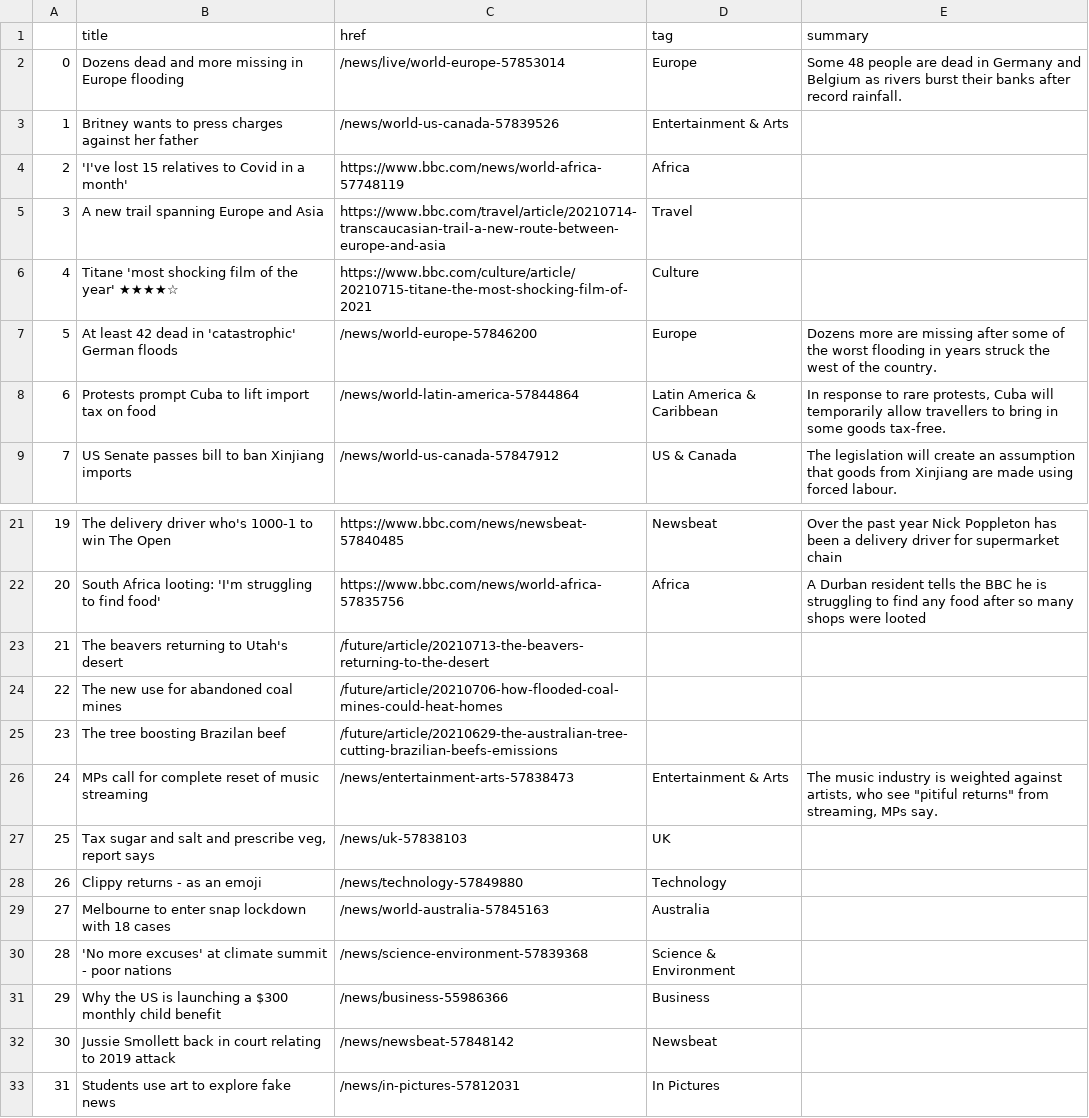
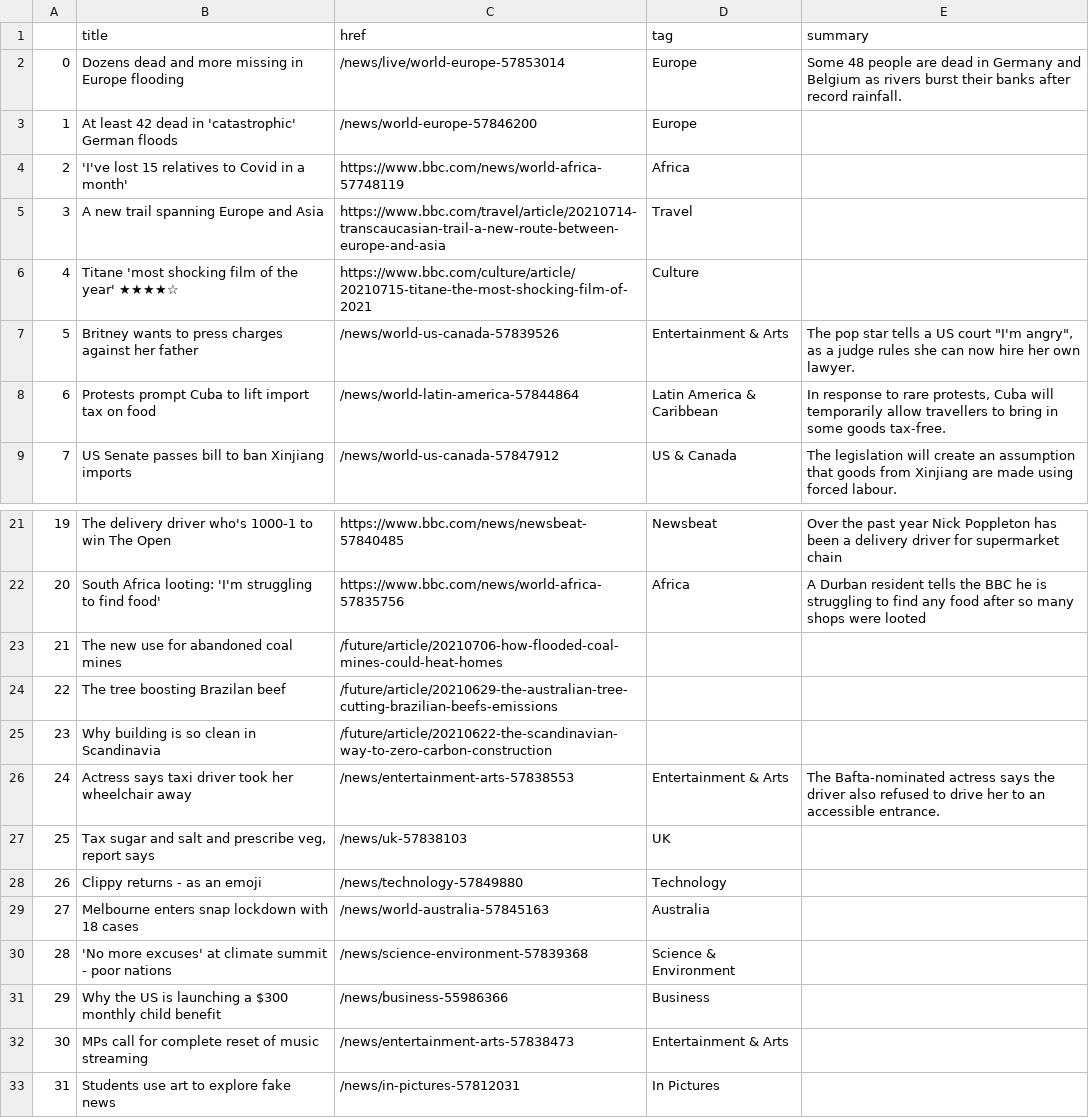
Before and after one commit to swatiyengar/automatic-scraper, a CSV file: bbc-headlines.csv, drawn as a sheet; only a part is shown, gaps mark what is left out.

```diff
--- a/bbc-headlines.csv
+++ b/bbc-headlines.csv
@@ -2,3 +2,3 @@
 0,Dozens dead and more missing in Europe flooding,/news/live/world-europe-57853014,Europe,Some 48 people are dead in Germany and Belgium as rivers burst their banks after record rainfall.
-1,Britney wants to press charges against her father,/news/world-us-canada-57839526,Entertainment & Arts,
+1,At least 42 dead in 'catastrophic' German floods,/news/world-europe-57846200,Europe,
 2,'I've lost 15 relatives to Covid in a month',https://www.bbc.com/news/world-africa-57748119,Africa,
@@ -6,3 +6,3 @@
 4,Titane 'most shocking film of the year' ★★★★☆,https://www.bbc.com/culture/article/20210715-titane-the-most-shocking-film-of-2021,Culture,
-5,At least 42 dead in 'catastrophic' German floods,/news/world-europe-57846200,Europe,Dozens more are missing after some of the worst flooding in years struck the west of the country.
+5,Britney wants to press charges against her father,/news/world-us-canada-57839526,Entertainment & Arts,"The pop star tells a US court ""I'm angry"", as a judge rules she can now hire her own lawyer."
 6,Protests prompt Cuba to lift import tax on food,/news/world-latin-america-57844864,Latin America & Caribbean,"In response to rare protests, Cuba will temporarily allow travellers to bring in some goods tax-free."
@@ -22,12 +22,12 @@
 20,South Africa looting: 'I'm struggling to find food',https://www.bbc.com/news/world-africa-57835756,Africa,A Durban resident tells the BBC he is struggling to find any food after so many shops were looted
-21,The beavers returning to Utah's desert,/future/article/20210713-the-beavers-returning-to-the-desert,,
-22,The new use for abandoned coal mines,/future/article/20210706-how-flooded-coal-mines-could-heat-homes,,
-23,The tree boosting Brazilan beef,/future/article/20210629-the-australian-tree-cutting-brazilian-beefs-emissions,,
-24,MPs call for complete reset of music streaming,/news/entertainment-arts-57838473,Entertainment & Arts,"The music industry is weighted against artists, who see ""pitiful returns"" from streaming, MPs say."
+21,The new use for abandoned coal mines,/future/article/20210706-how-flooded-coal-mines-could-heat-homes,,
+22,The tree boosting Brazilan beef,/future/article/20210629-the-australian-tree-cutting-brazilian-beefs-emissions,,
+23,Why building is so clean in Scandinavia,/future/article/20210622-the-scandinavian-way-to-zero-carbon-construction,,
+24,Actress says taxi driver took her wheelchair away,/news/entertainment-arts-57838553,Entertainment & Arts,The Bafta-nominated actress says the driver also refused to drive her to an accessible entrance.
 25,"Tax sugar and salt and prescribe veg, report says",/news/uk-57838103,UK,
 26,Clippy returns - as an emoji,/news/technology-57849880,Technology,
-27,Melbourne to enter snap lockdown with 18 cases,/news/world-australia-57845163,Australia,
+27,Melbourne enters snap lockdown with 18 cases,/news/world-australia-57845163,Australia,
 28,'No more excuses' at climate summit - poor nations,/news/science-environment-57839368,Science & Environment,
 29,Why the US is launching a $300 monthly child benefit,/news/business-55986366,Business,
-30,Jussie Smollett back in court relating to 2019 attack,/news/newsbeat-57848142,Newsbeat,
+30,MPs call for complete reset of music streaming,/news/entertainment-arts-57838473,Entertainment & Arts,
 31,Students use art to explore fake news,/news/in-pictures-57812031,In Pictures,
```
